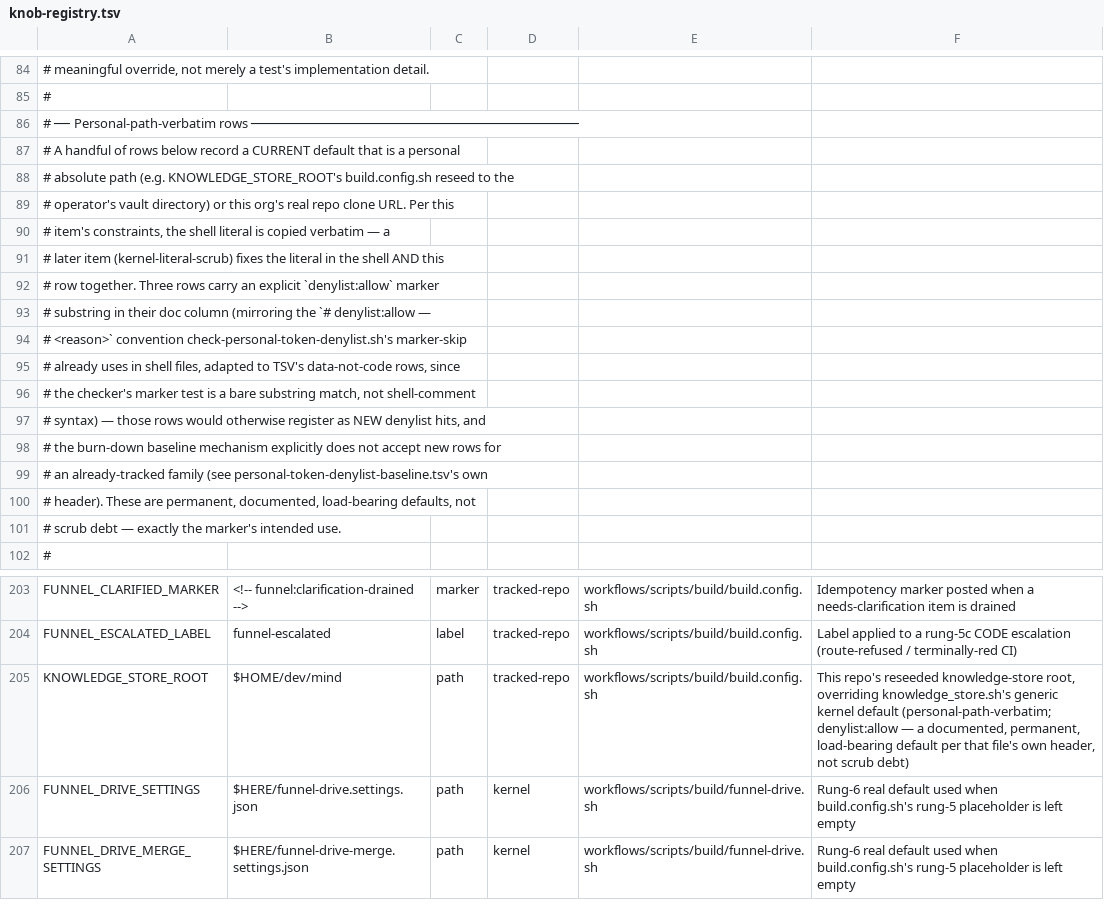
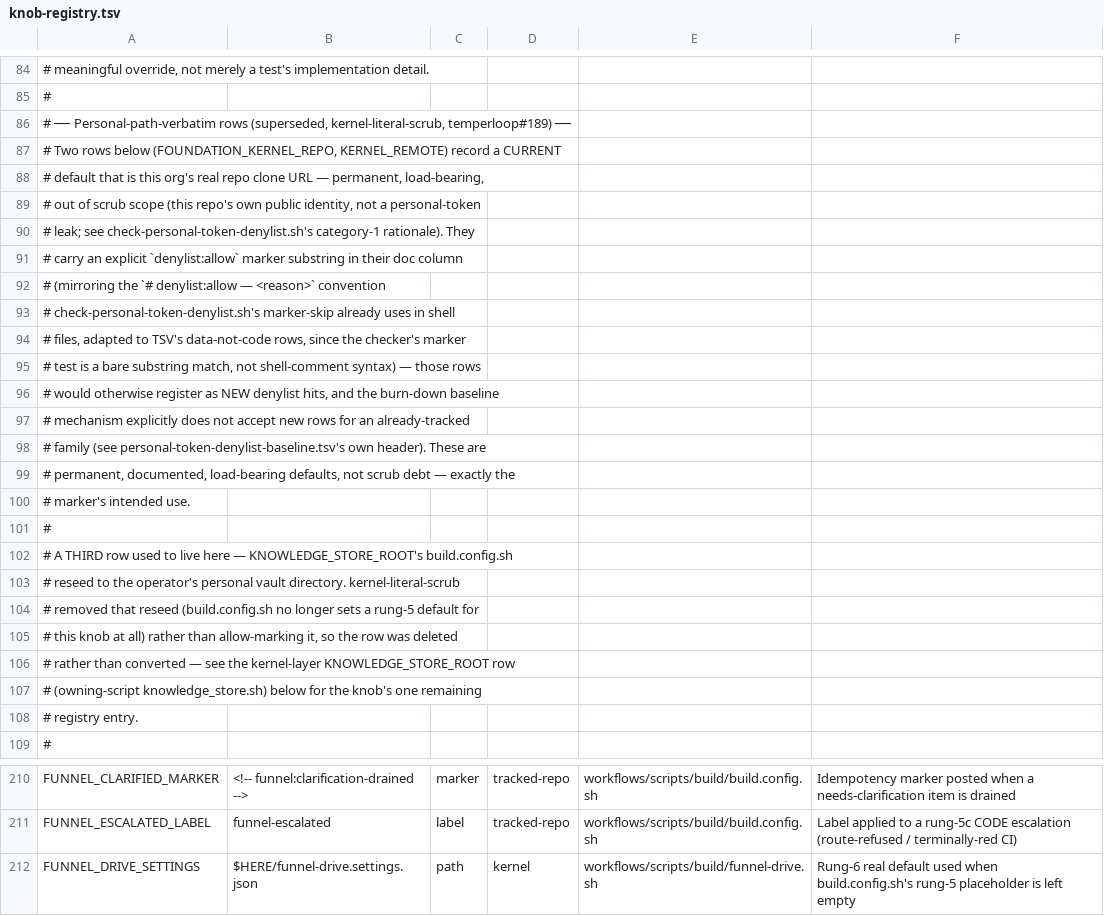
Before and after one commit to Towheads/temperloop, a TSV file: workflows/scripts/config/knob-registry.tsv, drawn as a sheet; only a part is shown, gaps mark what is left out; the shorter side is filled out with more unchanged rows; the diff covers the shown part only.

Commit message:
fix(kernel): scrub vault-path + personal-path literals (F#189, kernel-literal-scrub)
Empties the personal-token-denylist-baseline.tsv burn-down ledger (33
pre-existing `dev/mind` hits) by routing each through an existing seam
instead of allow-marking it:

- build.config.sh no longer re-seeds KNOWLEDGE_STORE_ROOT to a personal
  vault path — the kernel's tracked rung-5 default now defers entirely to
  knowledge_store.sh's generic XDG default. Deliberate MINOR default
  change (VERSIONING.md); the old override path (machine conf /
  build.config.local.sh / a downstream repo's own tracked-repo copy)
  already existed, only the bare default moved. knob-registry.tsv's
  stale tracked-repo row for this knob was removed accordingly.
- knowledge_store_obsidian.sh's KNOWLEDGE_STORE_OBSIDIAN_API_KEY_FILE
  default is now derived from ks_root() instead of an independently
  hardcoded vault-path literal, so it can never silently drift from
  KNOWLEDGE_STORE_ROOT; doctor.sh's split-brain check sources
  knowledge_store.sh first so ks_root resolves correctly there too.
- vault_hygiene_report.sh's --root default now resolves via ks_root()
  instead of a duplicated ${KNOWLEDGE_STORE_ROOT:-<personal path>}
  fallback.
- Command-spec prose, the workflow-reviewer agent spec, three hook
  header comments, and measurement-proxies.md no longer name the
  operator's personal vault path as a literal — they point at "the
  knowledge store root" (knowledge_store.contract.md) or a
  store-relative doc-id instead. No behavior change (prose only).

Org-identity denylist:allow defaults (board.sh's board map, bootstrap.sh's
clone default, try.sh's demo repo, update-kernel.sh's remote) are
untouched — confirmed byte-identical to origin/main.

```diff
--- a/workflows/scripts/config/knob-registry.tsv
+++ b/workflows/scripts/config/knob-registry.tsv
@@ -85,18 +85,25 @@
 #
-# ── Personal-path-verbatim rows ─────────────────────────────────────────
-# A handful of rows below record a CURRENT default that is a personal
-# absolute path (e.g. KNOWLEDGE_STORE_ROOT's build.config.sh reseed to the
-# operator's vault directory) or this org's real repo clone URL. Per this
-# item's constraints, the shell literal is copied verbatim — a
-# later item (kernel-literal-scrub) fixes the literal in the shell AND this
-# row together. Three rows carry an explicit `denylist:allow` marker
-# substring in their doc column (mirroring the `# denylist:allow —
-# <reason>` convention check-personal-token-denylist.sh's marker-skip
-# already uses in shell files, adapted to TSV's data-not-code rows, since
-# the checker's marker test is a bare substring match, not shell-comment
-# syntax) — those rows would otherwise register as NEW denylist hits, and
-# the burn-down baseline mechanism explicitly does not accept new rows for
-# an already-tracked family (see personal-token-denylist-baseline.tsv's own
-# header). These are permanent, documented, load-bearing defaults, not
-# scrub debt — exactly the marker's intended use.
+# ── Personal-path-verbatim rows (superseded, kernel-literal-scrub, temperloop#189) ──
+# Two rows below (FOUNDATION_KERNEL_REPO, KERNEL_REMOTE) record a CURRENT
+# default that is this org's real repo clone URL — permanent, load-bearing,
+# out of scrub scope (this repo's own public identity, not a personal-token
+# leak; see check-personal-token-denylist.sh's category-1 rationale). They
+# carry an explicit `denylist:allow` marker substring in their doc column
+# (mirroring the `# denylist:allow — <reason>` convention
+# check-personal-token-denylist.sh's marker-skip already uses in shell
+# files, adapted to TSV's data-not-code rows, since the checker's marker
+# test is a bare substring match, not shell-comment syntax) — those rows
+# would otherwise register as NEW denylist hits, and the burn-down baseline
+# mechanism explicitly does not accept new rows for an already-tracked
+# family (see personal-token-denylist-baseline.tsv's own header). These are
+# permanent, documented, load-bearing defaults, not scrub debt — exactly the
+# marker's intended use.
+#
+# A THIRD row used to live here — KNOWLEDGE_STORE_ROOT's build.config.sh
+# reseed to the operator's personal vault directory. kernel-literal-scrub
+# removed that reseed (build.config.sh no longer sets a rung-5 default for
+# this knob at all) rather than allow-marking it, so the row was deleted
+# rather than converted — see the kernel-layer KNOWLEDGE_STORE_ROOT row
+# (owning-script knowledge_store.sh) below for the knob's one remaining
+# registry entry.
 #
@@ -204,3 +211,2 @@ FUNNEL_CLARIFIED_MARKER	<!-- funnel:clarification-drained -->	marker	tracked-rep
 FUNNEL_ESCALATED_LABEL	funnel-escalated	label	tracked-repo	workflows/scripts/build/build.config.sh	Label applied to a rung-5c CODE escalation (route-refused / terminally-red CI)
-KNOWLEDGE_STORE_ROOT	$HOME/dev/mind	path	tracked-repo	workflows/scripts/build/build.config.sh	This repo's reseeded knowledge-store root, overriding knowledge_store.sh's generic kernel default (personal-path-verbatim; denylist:allow — a documented, permanent, load-bearing default per that file's own header, not scrub debt)
 FUNNEL_DRIVE_SETTINGS	$HERE/funnel-drive.settings.json	path	kernel	workflows/scripts/build/funnel-drive.sh	Rung-6 real default used when build.config.sh's rung-5 placeholder is left empty
```
Also changed, not shown: 1 edited cell elsewhere in this file, 22 other files.
